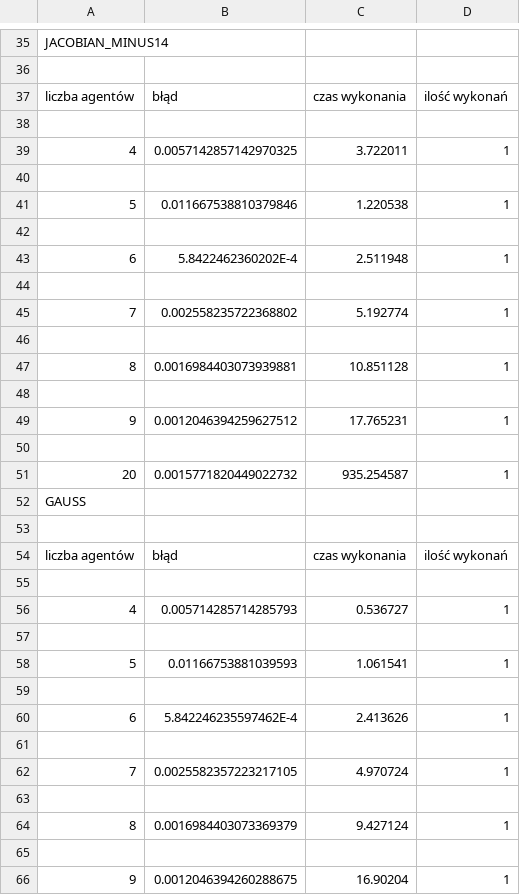
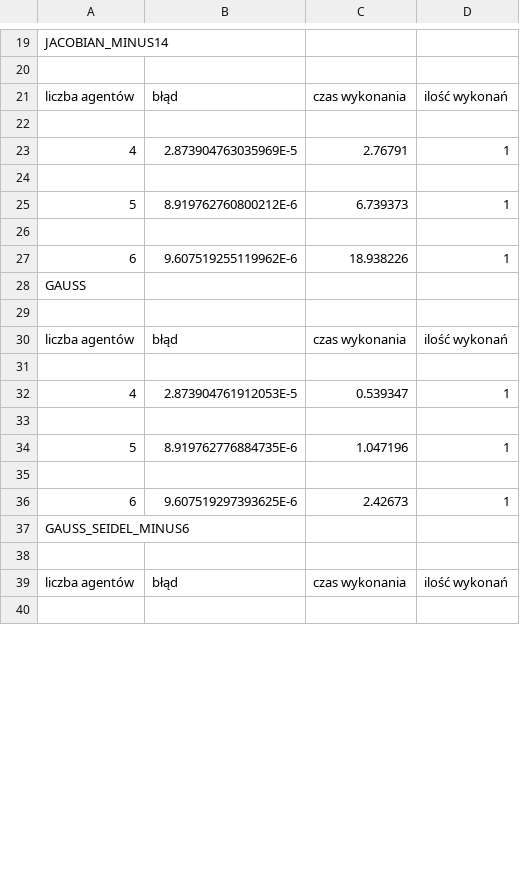
Before and after one commit to inql/alg-num3, a CSV file: wyniki.csv, drawn as a sheet; only a part is shown, gaps mark what is left out; the shorter side is filled out with more unchanged rows; the diff covers the shown part only.

```diff
--- a/wyniki.csv
+++ b/wyniki.csv
@@ -38,15 +22,7 @@ liczba agentów;błąd;czas wykonania;ilość wykonań;
 
-4;0.0057142857142970325;3.722011;1;
+4;2.873904763035969E-5;2.76791;1;
 
-5;0.011667538810379846;1.220538;1;
+5;8.919762760800212E-6;6.739373;1;
 
-6;5.8422462360202E-4;2.511948;1;
-
-7;0.002558235722368802;5.192774;1;
-
-8;0.0016984403073939881;10.851128;1;
-
-9;0.0012046394259627512;17.765231;1;
-
-20;0.0015771820449022732;935.254587;1;
+6;9.607519255119962E-6;18.938226;1;
 GAUSS
@@ -55,12 +31,6 @@ liczba agentów;błąd;czas wykonania;ilość wykonań;
 
-4;0.005714285714285793;0.536727;1;
+4;2.873904761912053E-5;0.539347;1;
 
-5;0.01166753881039593;1.061541;1;
+5;8.919762776884735E-6;1.047196;1;
 
-6;5.842246235597462E-4;2.413626;1;
-
-7;0.0025582357223217105;4.970724;1;
-
-8;0.0016984403073369379;9.427124;1;
-
-9;0.0012046394260288675;16.90204;1;
+6;9.607519297393625E-6;2.42673;1;
```
Also changed, not shown: 50 removed rows and 36 edited cells elsewhere in this file, 5 other files.
